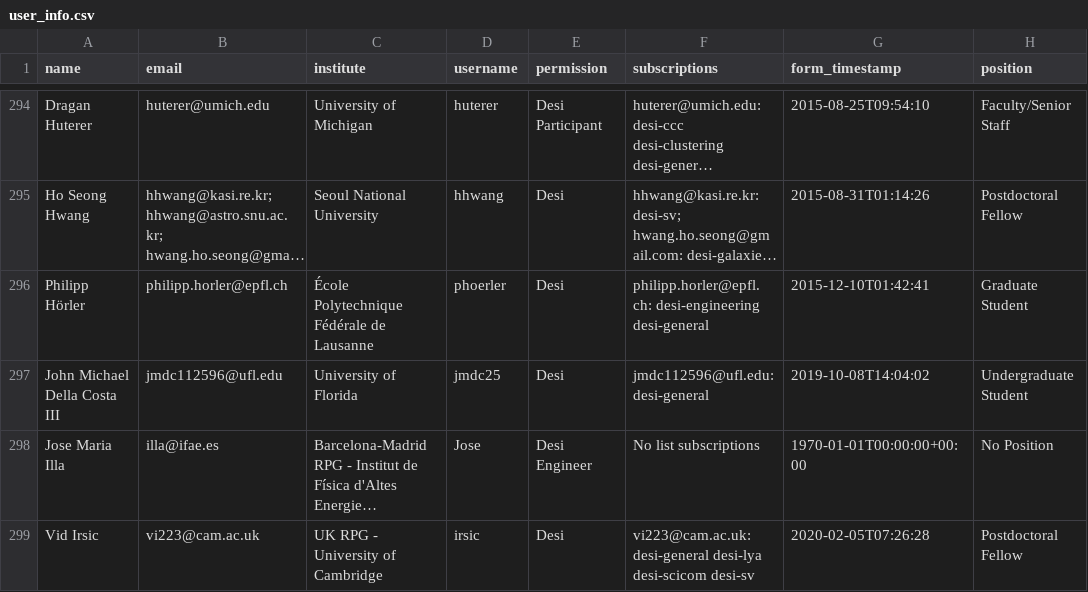
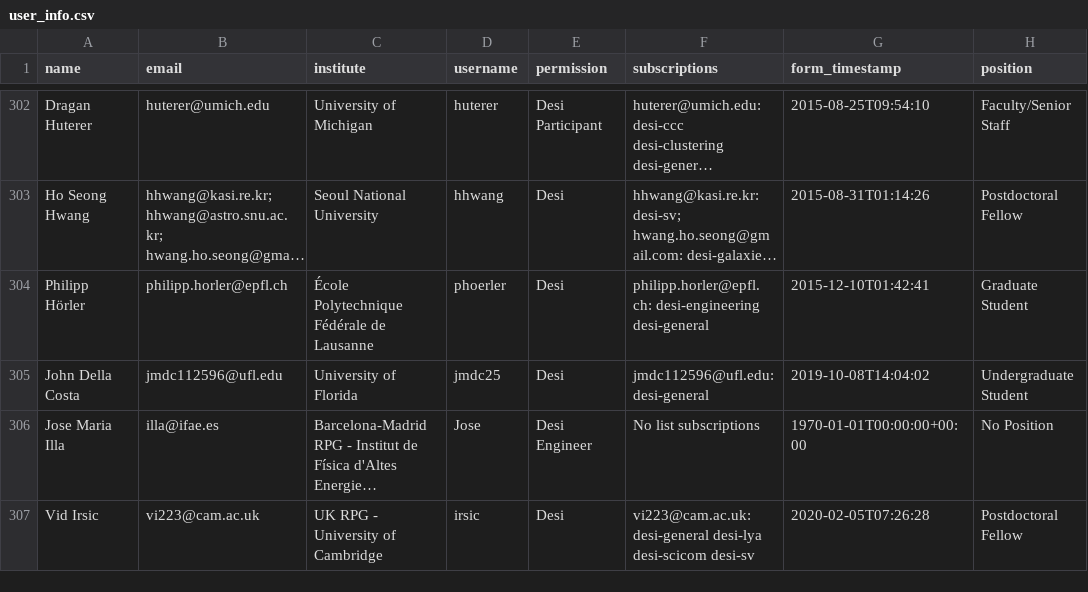
Before and after one commit to desihub/desilo, a CSV file: ops_tool/user_info.csv, drawn as a sheet; only a part is shown, gaps mark what is left out; long unchanged cells end in …; addresses are those after the commit; the diff covers the shown part only; the diff names each change by its address in the sheet, - before the commit and + after, or states it on an @@ line.

```diff
--- a/ops_tool/user_info.csv
+++ b/ops_tool/user_info.csv
-A305 (name): John Michael Della Costa III
+A305 (name): John Della Costa
```
Also changed, not shown: 8 added rows and 9 edited cells elsewhere in this file, 3 other files.
